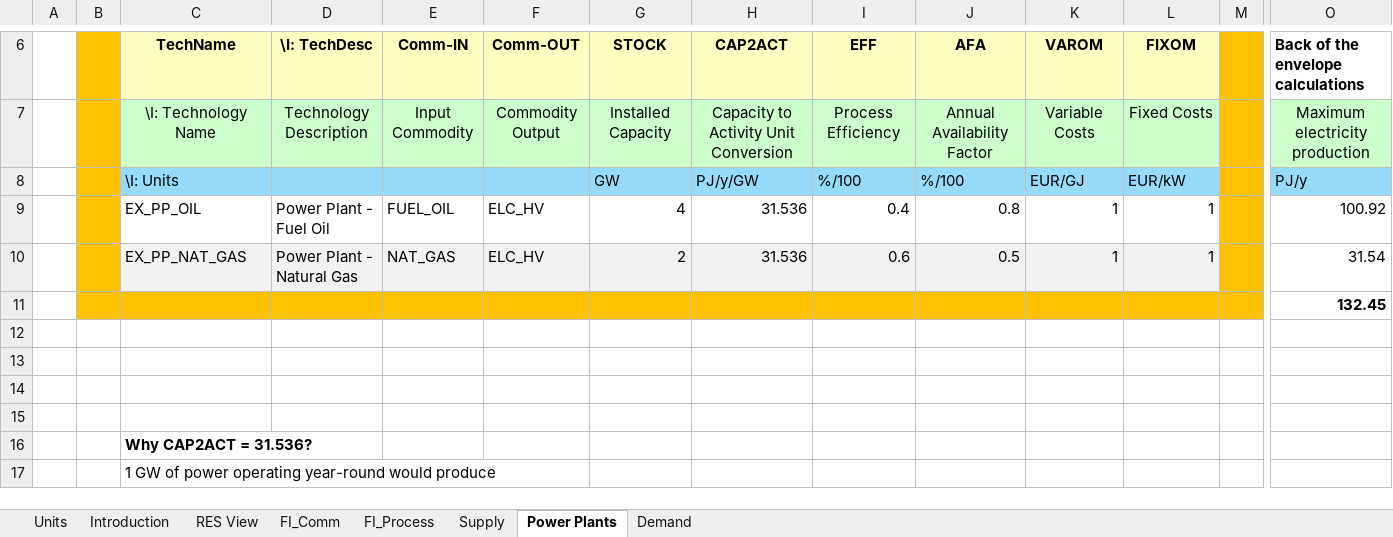
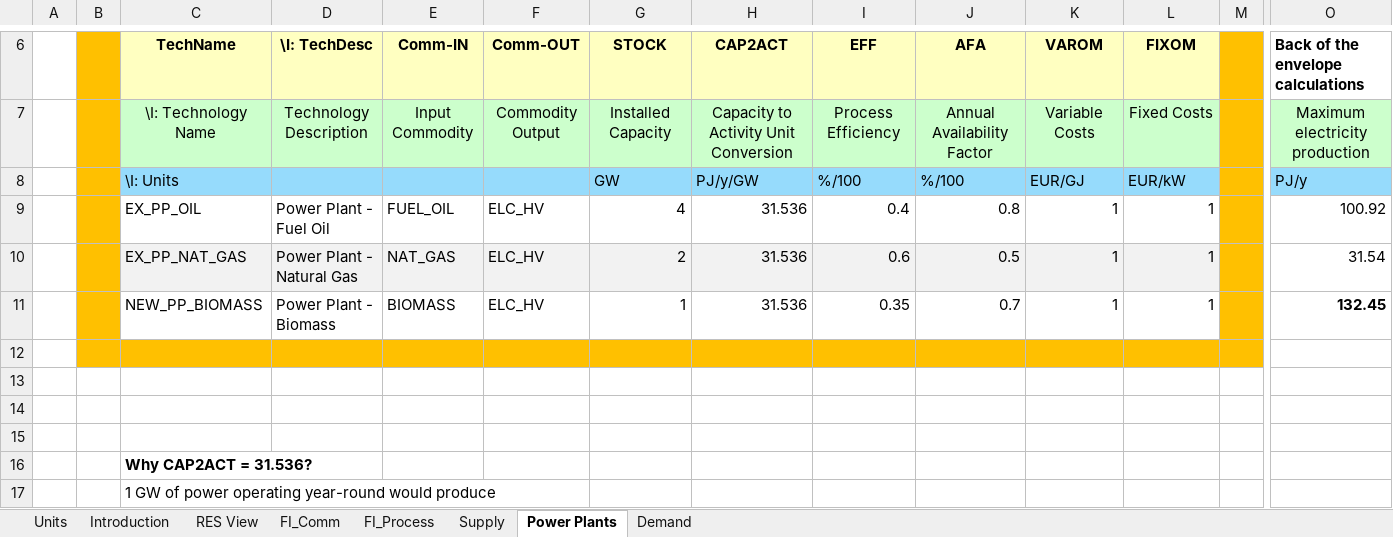
Before and after one commit to przeszut/RSD, an Excel workbook: VT_ELAND_ALL_V01.xlsx, sheet Power Plants, drawn as a sheet; only a part is shown, gaps mark what is left out; values as stored, in another font and other column widths than the file's, no borders; charts and pictures not drawn; removed rows and columns are numbered as before the commit, all else as after; rows hold the shown columns only; the diff names each change by its address in the sheet, - before the commit and + after, or states it on an @@ line.

```diff
--- a/VT_ELAND_ALL_V01.xlsx (sheet Power Plants)
+++ b/VT_ELAND_ALL_V01.xlsx (sheet Power Plants)
-row 11:  |  |  |  |  |  |  |  |  |  |  |  |  | 132.45
+row 11:  |  | NEW_PP_BIOMASS | Power Plant - Biomass | BIOMASS | ELC_HV | 1 | 31.536 | 0.35 | 0.7 | 1 | 1 |  | 132.45
-B12:M12 fill: none
+B12:M12 fill: #FFC000
```
Also changed, not shown: sheet FI_Process, sheet Supply, sheet FI_Comm.
